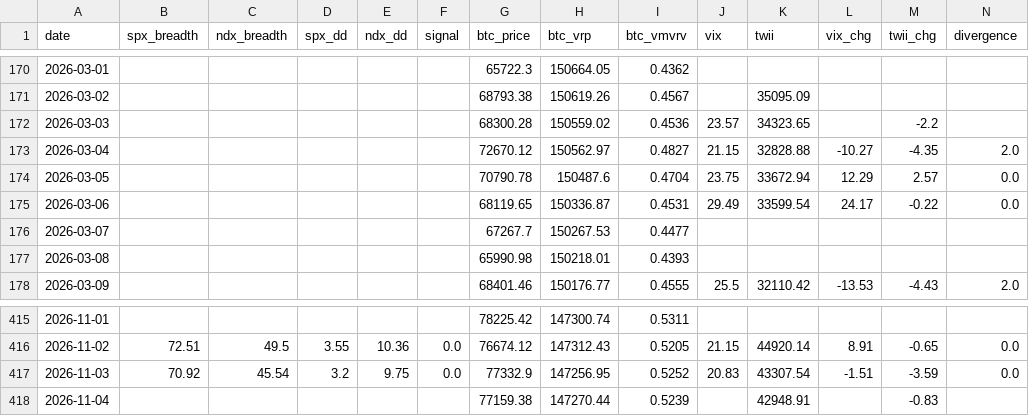
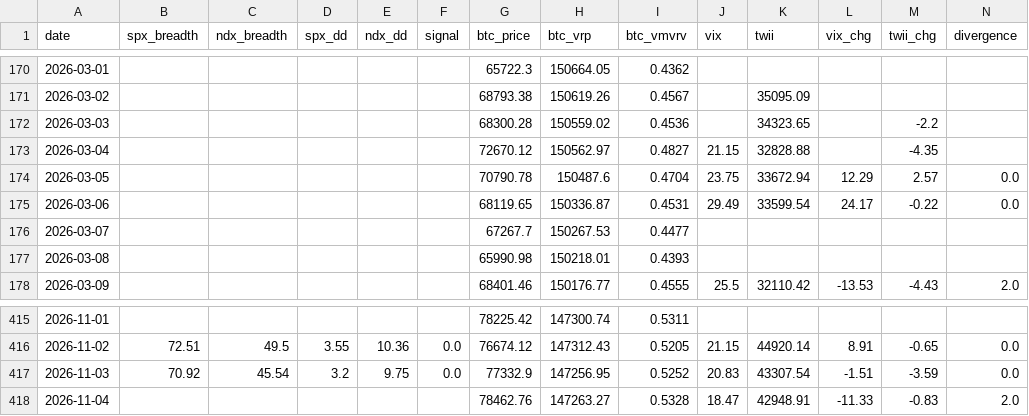
Before and after one commit to luke120513-sys/dip-signal, a CSV file: history.csv, drawn as a sheet; only a part is shown, gaps mark what is left out.

```diff
--- a/history.csv
+++ b/history.csv
@@ -171,4 +171,4 @@ date,spx_breadth,ndx_breadth,spx_dd,ndx_dd,signal,btc_price,btc_vrp,btc_vmvrv,vi
 2026-03-02,,,,,,68793.38,150619.26,0.4567,,35095.09,,,
-2026-03-03,,,,,,68300.28,150559.02,0.4536,23.57,34323.65,,-2.2,
-2026-03-04,,,,,,72670.12,150562.97,0.4827,21.15,32828.88,-10.27,-4.35,2.0
+2026-03-03,,,,,,68300.28,150559.02,0.4536,,34323.65,,-2.2,
+2026-03-04,,,,,,72670.12,150562.97,0.4827,21.15,32828.88,,-4.35,
 2026-03-05,,,,,,70790.78,150487.6,0.4704,23.75,33672.94,12.29,2.57,0.0
@@ -417,2 +417,2 @@ date,spx_breadth,ndx_breadth,spx_dd,ndx_dd,signal,btc_price,btc_vrp,btc_vmvrv,vi
 2026-11-03,70.92,45.54,3.2,9.75,0.0,77332.9,147256.95,0.5252,20.83,43307.54,-1.51,-3.59,0.0
-2026-11-04,,,,,,77159.38,147270.44,0.5239,,42948.91,,-0.83,
+2026-11-04,,,,,,78462.76,147263.27,0.5328,18.47,42948.91,-11.33,-0.83,2.0
```
Also changed, not shown: 3 other files.
